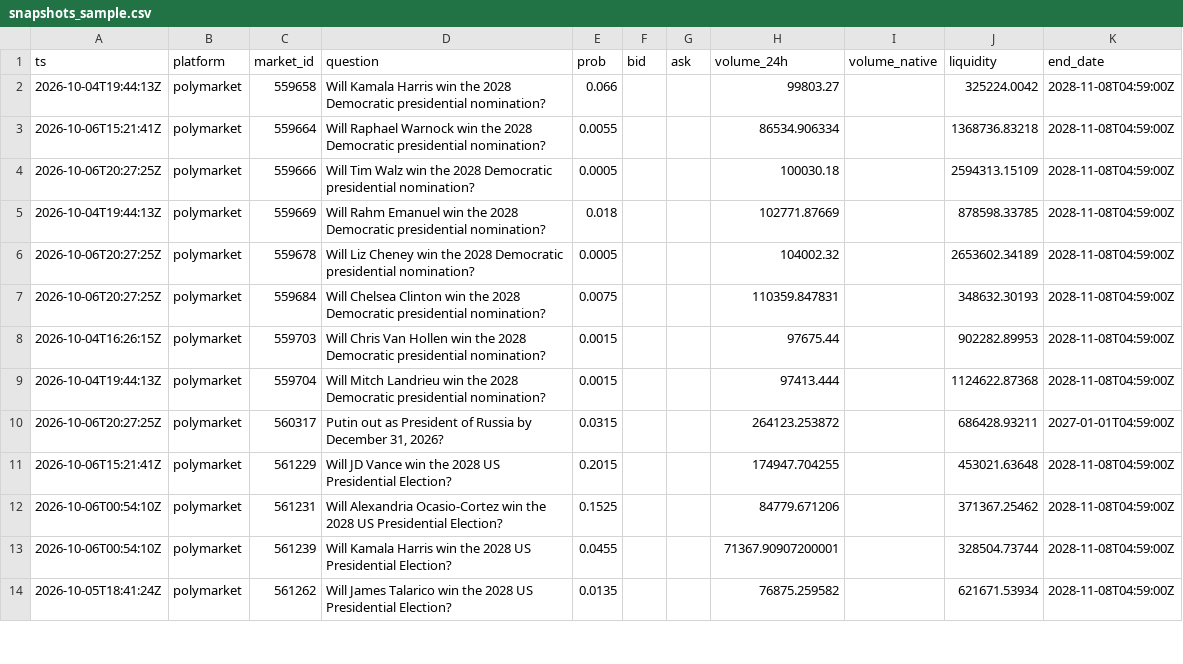
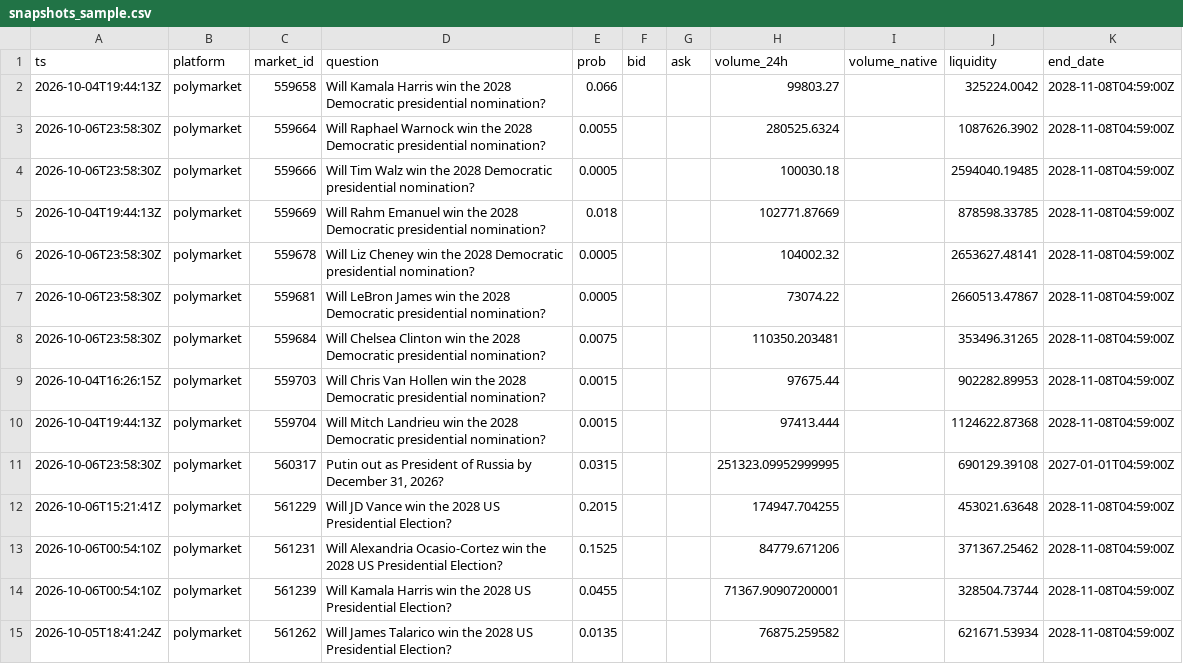
Before and after one commit to yu923zs/prediction-market-analytics, a CSV file: outputs/snapshots_sample.csv, drawn as a sheet; only a part is shown; the diff covers the shown part only.

```diff
--- a/outputs/snapshots_sample.csv
+++ b/outputs/snapshots_sample.csv
@@ -2,10 +2,11 @@ ts,platform,market_id,question,prob,bid,ask,volume_24h,volume_native,liquidity,e
 2026-10-04T19:44:13Z,polymarket,559658,Will Kamala Harris win the 2028 Democratic presidential nomination?,0.066,,,99803.27,,325224.0042,2028-11-08T04:59:00Z
-2026-10-06T15:21:41Z,polymarket,559664,Will Raphael Warnock win the 2028 Democratic presidential nomination?,0.0055,,,86534.906334,,1368736.83218,2028-11-08T04:59:00Z
-2026-10-06T20:27:25Z,polymarket,559666,Will Tim Walz win the 2028 Democratic presidential nomination?,0.0005,,,100030.18,,2594313.15109,2028-11-08T04:59:00Z
+2026-10-06T23:58:30Z,polymarket,559664,Will Raphael Warnock win the 2028 Democratic presidential nomination?,0.0055,,,280525.6324,,1087626.3902,2028-11-08T04:59:00Z
+2026-10-06T23:58:30Z,polymarket,559666,Will Tim Walz win the 2028 Democratic presidential nomination?,0.0005,,,100030.18,,2594040.19485,2028-11-08T04:59:00Z
 2026-10-04T19:44:13Z,polymarket,559669,Will Rahm Emanuel win the 2028 Democratic presidential nomination?,0.018,,,102771.87669,,878598.33785,2028-11-08T04:59:00Z
-2026-10-06T20:27:25Z,polymarket,559678,Will Liz Cheney win the 2028 Democratic presidential nomination?,0.0005,,,104002.32,,2653602.34189,2028-11-08T04:59:00Z
-2026-10-06T20:27:25Z,polymarket,559684,Will Chelsea Clinton win the 2028 Democratic presidential nomination?,0.0075,,,110359.847831,,348632.30193,2028-11-08T04:59:00Z
+2026-10-06T23:58:30Z,polymarket,559678,Will Liz Cheney win the 2028 Democratic presidential nomination?,0.0005,,,104002.32,,2653627.48141,2028-11-08T04:59:00Z
+2026-10-06T23:58:30Z,polymarket,559681,Will LeBron James win the 2028 Democratic presidential nomination?,0.0005,,,73074.22,,2660513.47867,2028-11-08T04:59:00Z
+2026-10-06T23:58:30Z,polymarket,559684,Will Chelsea Clinton win the 2028 Democratic presidential nomination?,0.0075,,,110350.203481,,353496.31265,2028-11-08T04:59:00Z
 2026-10-04T16:26:15Z,polymarket,559703,Will Chris Van Hollen win the 2028 Democratic presidential nomination?,0.0015,,,97675.44,,902282.89953,2028-11-08T04:59:00Z
 2026-10-04T19:44:13Z,polymarket,559704,Will Mitch Landrieu win the 2028 Democratic presidential nomination?,0.0015,,,97413.444,,1124622.87368,2028-11-08T04:59:00Z
-2026-10-06T20:27:25Z,polymarket,560317,"Putin out as President of Russia by December 31, 2026?",0.0315,,,264123.253872,,686428.93211,2027-01-01T04:59:00Z
+2026-10-06T23:58:30Z,polymarket,560317,"Putin out as President of Russia by December 31, 2026?",0.0315,,,251323.09952999995,,690129.39108,2027-01-01T04:59:00Z
 2026-10-06T15:21:41Z,polymarket,561229,Will JD Vance win the 2028 US Presidential Election?,0.2015,,,174947.704255,,453021.63648,2028-11-08T04:59:00Z
```
Also changed, not shown: 29 edited cells elsewhere in this file, 3 other files.
